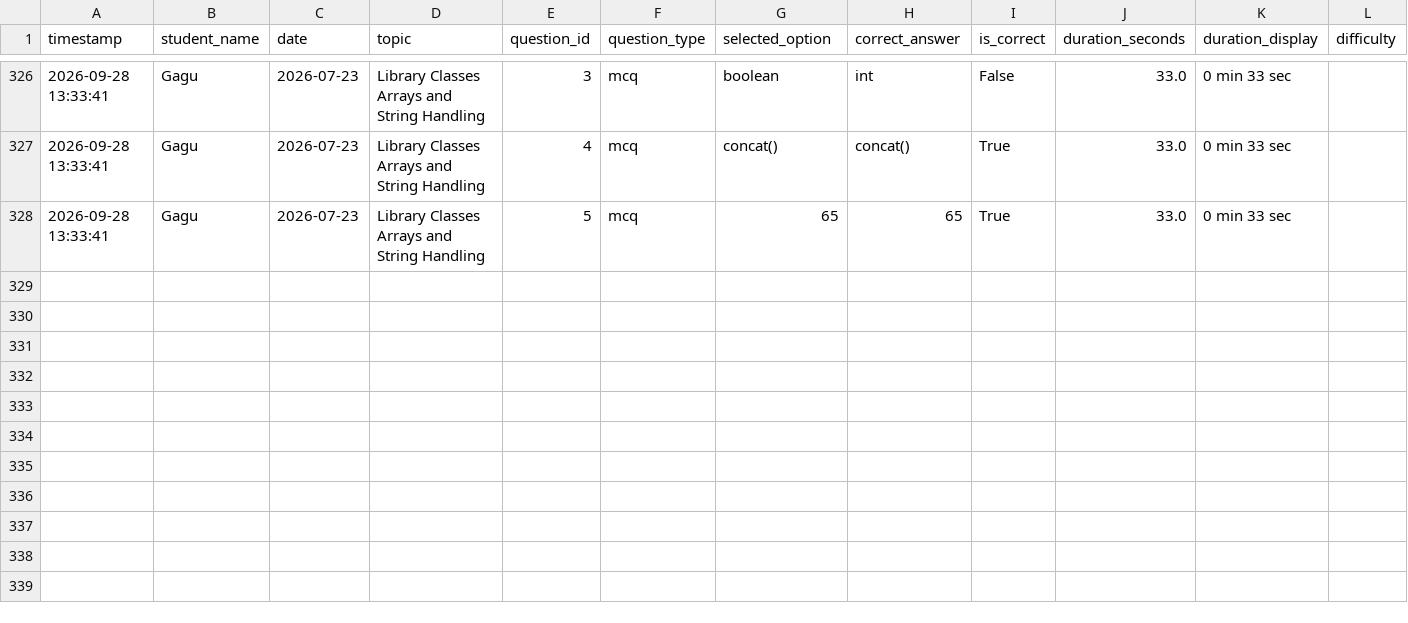
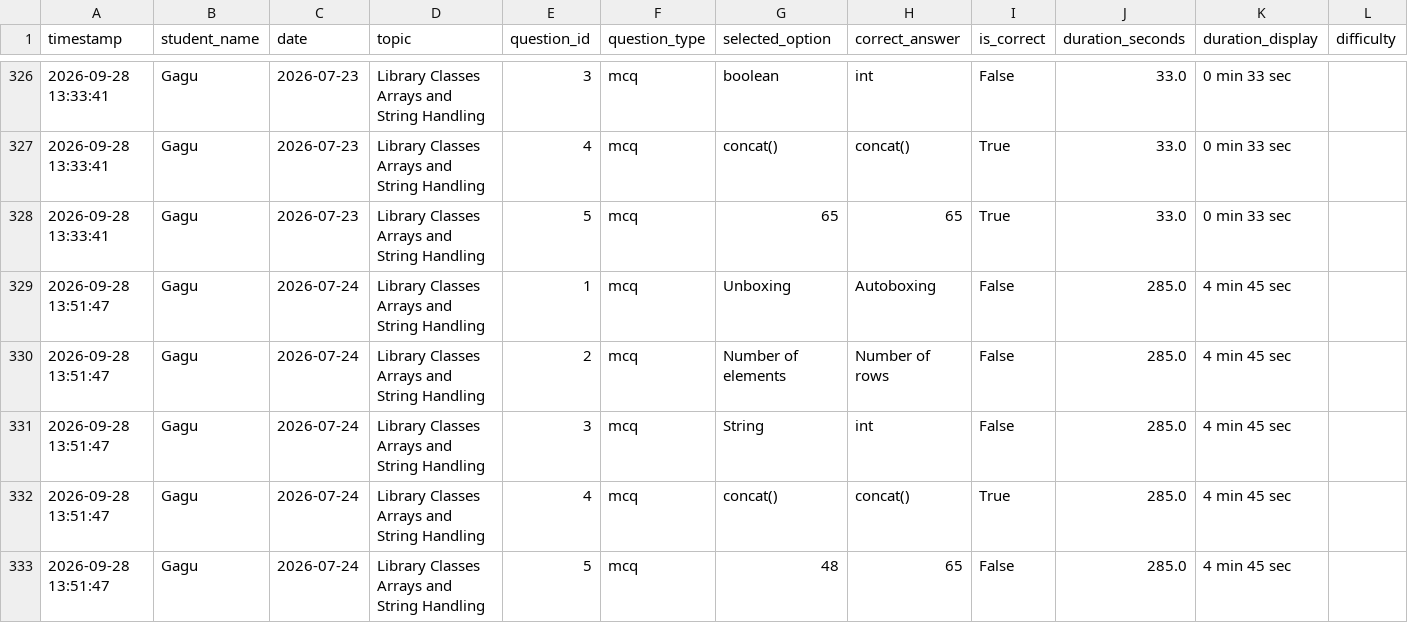
Before and after one commit to saurav85m/daily-challenge, a CSV file: results/progress_log.csv, drawn as a sheet; only a part is shown, gaps mark what is left out; rows hold the shown columns only; the diff names each change by its address in the sheet, - before the commit and + after, or states it on an @@ line.

Commit message:
Update progress log for 2026-07-24

```diff
--- a/results/progress_log.csv
+++ b/results/progress_log.csv
+row 329: 2026-09-28 13:51:47 | Gagu | 2026-07-24 | Library Classes Arrays and String Handling | 1 | mcq | Unboxing | Autoboxing | False | 285.0 | 4 min 45 sec
+row 330: 2026-09-28 13:51:47 | Gagu | 2026-07-24 | Library Classes Arrays and String Handling | 2 | mcq | Number of elements | Number of rows | False | 285.0 | 4 min 45 sec
+row 331: 2026-09-28 13:51:47 | Gagu | 2026-07-24 | Library Classes Arrays and String Handling | 3 | mcq | String | int | False | 285.0 | 4 min 45 sec
+row 332: 2026-09-28 13:51:47 | Gagu | 2026-07-24 | Library Classes Arrays and String Handling | 4 | mcq | concat() | concat() | True | 285.0 | 4 min 45 sec
+row 333: 2026-09-28 13:51:47 | Gagu | 2026-07-24 | Library Classes Arrays and String Handling | 5 | mcq | 48 | 65 | False | 285.0 | 4 min 45 sec
```
